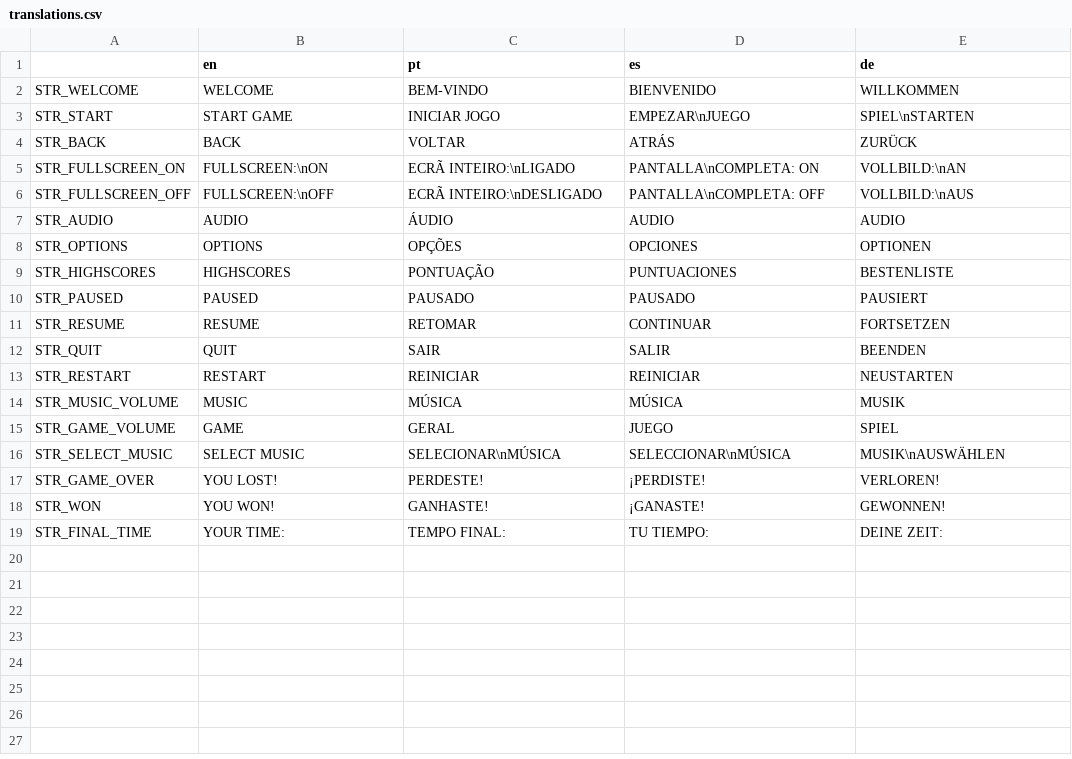
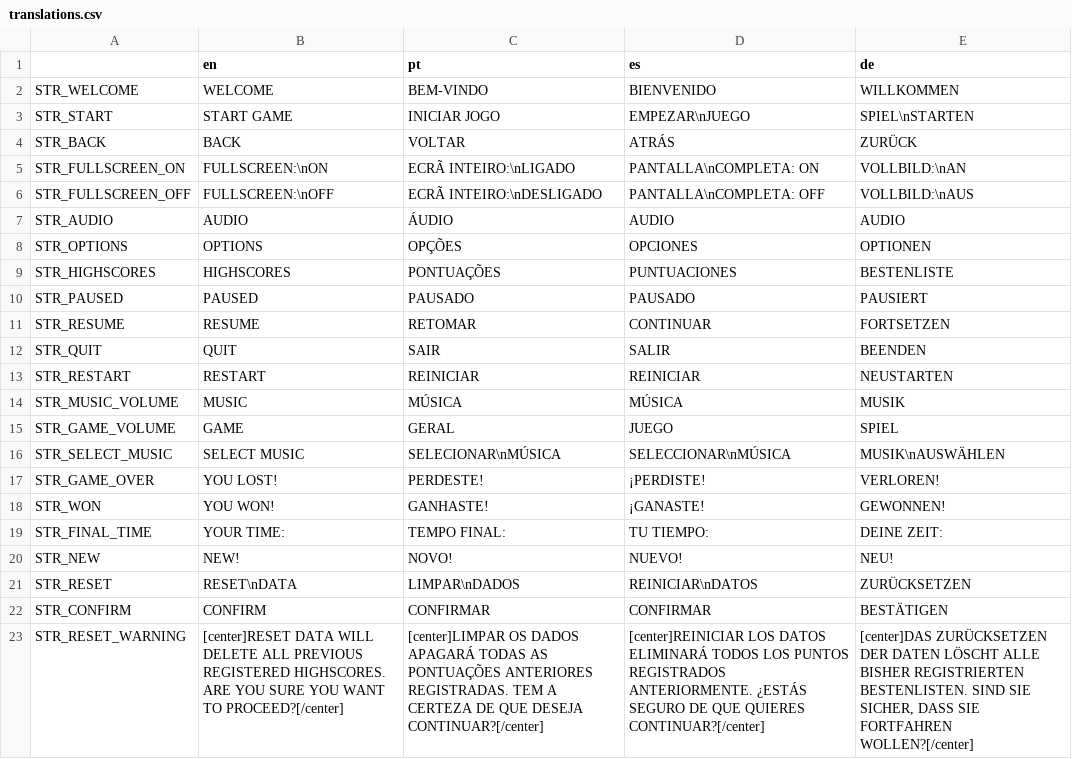
Before and after one commit to gsespinto/arcade-maniac, a CSV file: 06_locales/translations.csv, drawn as a sheet; the diff names each change by its address in the sheet, - before the commit and + after, or states it on an @@ line.

Commit message:
Add highscores ui tab

```diff
--- a/06_locales/translations.csv
+++ b/06_locales/translations.csv
-C9 (pt): PONTUAÇÃO
+C9 (pt): PONTUAÇÕES
+row 20: STR_NEW | NEW! | NOVO! | NUEVO! | NEU!
+row 21: STR_RESET | RESET\nDATA | LIMPAR\nDADOS | REINICIAR\nDATOS | ZURÜCKSETZEN
+row 22: STR_CONFIRM | CONFIRM | CONFIRMAR | CONFIRMAR | BESTÄTIGEN
+row 23: STR_RESET_WARNING | [center]RESET DATA WILL DELETE ALL PREVIOUS REGISTERED HIGHSCORES. ARE YOU SURE YOU WANT TO PROCEED?[/center] | [center]LIMPAR OS DADOS APAGARÁ TODAS AS PONTUAÇÕES ANTERIORES REGISTRADAS. TEM A CERTEZA DE QUE DESEJA CONTINUAR?[/center] | [center]REINICIAR LOS DATOS ELIMINARÁ TODOS LOS PUNTOS REGISTRADOS ANTERIORMENTE. ¿ESTÁS SEGURO DE QUE QUIERES CONTINUAR?[/center] | [center]DAS ZURÜCKSETZEN DER DATEN LÖSCHT ALLE BISHER REGISTRIERTEN BESTENLISTEN. SIND SIE SICHER, DASS SIE FORTFAHREN WOLLEN?[/center]
```
Also changed, not shown: 12 other files.
